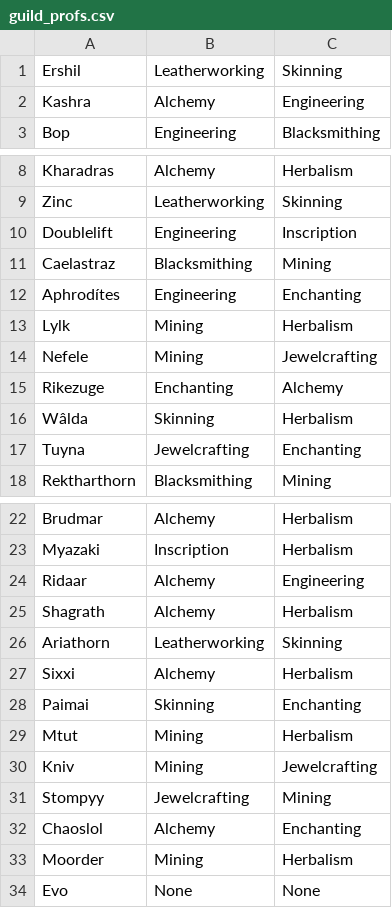
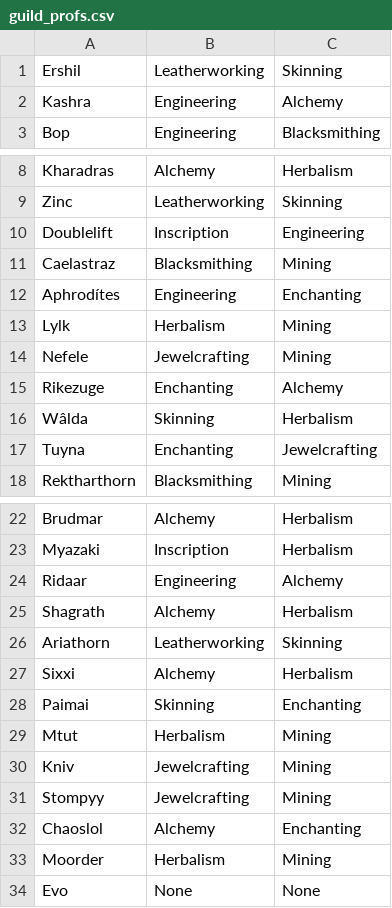
Before and after one commit to MyazakiKarazhan/Phased, a CSV file: guild_profs.csv, drawn as a sheet; only a part is shown, gaps mark what is left out; the diff covers the shown part only.

Commit message:
Auto-update

```diff
--- a/guild_profs.csv
+++ b/guild_profs.csv
@@ -1,3 +1,3 @@
 Ershil, Leatherworking, Skinning
-Kashra, Alchemy, Engineering
+Kashra, Engineering, Alchemy
 Bop, Engineering, Blacksmithing
@@ -9,10 +9,10 @@ Kharadras, Alchemy, Herbalism
 Zinc, Leatherworking, Skinning
-Doublelift, Engineering, Inscription
+Doublelift, Inscription, Engineering
 Caelastraz, Blacksmithing, Mining
 Aphrodítes, Engineering, Enchanting
-Lylk, Mining, Herbalism
-Nefele, Mining, Jewelcrafting
+Lylk, Herbalism, Mining
+Nefele, Jewelcrafting, Mining
 Rikezuge, Enchanting, Alchemy
 Wâlda, Skinning, Herbalism
-Tuyna, Jewelcrafting, Enchanting
+Tuyna, Enchanting, Jewelcrafting
 Rektharthorn, Blacksmithing, Mining
@@ -23,3 +23,3 @@ Brudmar, Alchemy, Herbalism
 Myazaki, Inscription, Herbalism
-Ridaar, Alchemy, Engineering
+Ridaar, Engineering, Alchemy
 Shagrath, Alchemy, Herbalism
@@ -28,7 +28,7 @@ Sixxi, Alchemy, Herbalism
 Paimai, Skinning, Enchanting
-Mtut, Mining, Herbalism
-Kniv, Mining, Jewelcrafting
+Mtut, Herbalism, Mining
+Kniv, Jewelcrafting, Mining
 Stompyy, Jewelcrafting, Mining
 Chaoslol, Alchemy, Enchanting
-Moorder, Mining, Herbalism
+Moorder, Herbalism, Mining
 Evo, None, None
```
Also changed, not shown: 8 edited cells elsewhere in this file.
